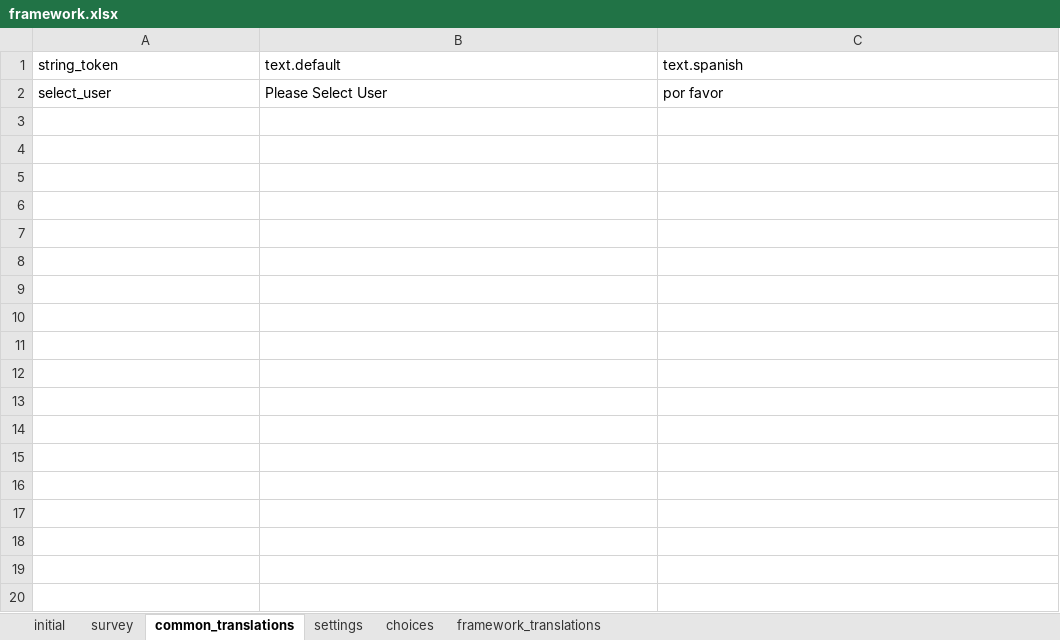
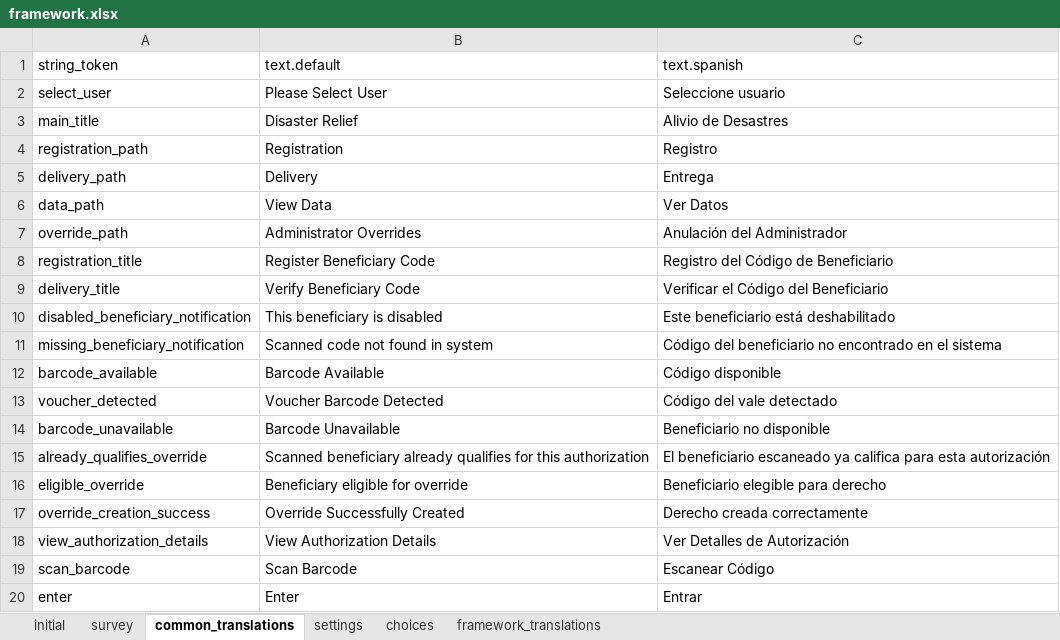
Before and after one commit to odk-x/app-designer, an Excel workbook: app/config/assets/framework/forms/framework/framework.xlsx, sheet common_translations, drawn as a sheet; values as stored, in another font and other column widths than the file's, no borders; the diff names each change by its address in the sheet, - before the commit and + after, or states it on an @@ line.

```diff
--- a/app/config/assets/framework/forms/framework/framework.xlsx (sheet common_translations)
+++ b/app/config/assets/framework/forms/framework/framework.xlsx (sheet common_translations)
-C2: por favor
+C2: Seleccione usuario
+row 3: main_title | Disaster Relief | Alivio de Desastres
+row 4: registration_path | Registration | Registro
+row 5: delivery_path | Delivery | Entrega
+row 6: data_path | View Data | Ver Datos
+row 7: override_path | Administrator Overrides | Anulación del Administrador
+row 8: registration_title | Register Beneficiary Code | Registro del Código de Beneficiario
+row 9: delivery_title | Verify Beneficiary Code | Verificar el Código del Beneficiario
+row 10: disabled_beneficiary_notification | This beneficiary is disabled | Este beneficiario está deshabilitado
+row 11: missing_beneficiary_notification | Scanned code not found in system | Código del beneficiario no encontrado en el sistema
+row 12: barcode_available | Barcode Available | Código disponible
+row 13: voucher_detected | Voucher Barcode Detected | Código del vale detectado
+row 14: barcode_unavailable | Barcode Unavailable | Beneficiario no disponible
+row 15: already_qualifies_override | Scanned beneficiary already qualifies for this authorization | El beneficiario escaneado ya califica para esta autorización
+row 16: eligible_override | Beneficiary eligible for override | Beneficiario elegible para derecho
+row 17: override_creation_success | Override Successfully Created | Derecho creada correctamente
+row 18: view_authorization_details | View Authorization Details | Ver Detalles de Autorización
+row 19: scan_barcode | Scan Barcode | Escanear Código
+row 20: enter | Enter | Entrar
```
Also changed, not shown: app/config/tables/authorizations/forms/authorizations/authorizations.xlsx, app/config/tables/entitlements/forms/entitlements/entitlements.xlsx, 17 other files.
